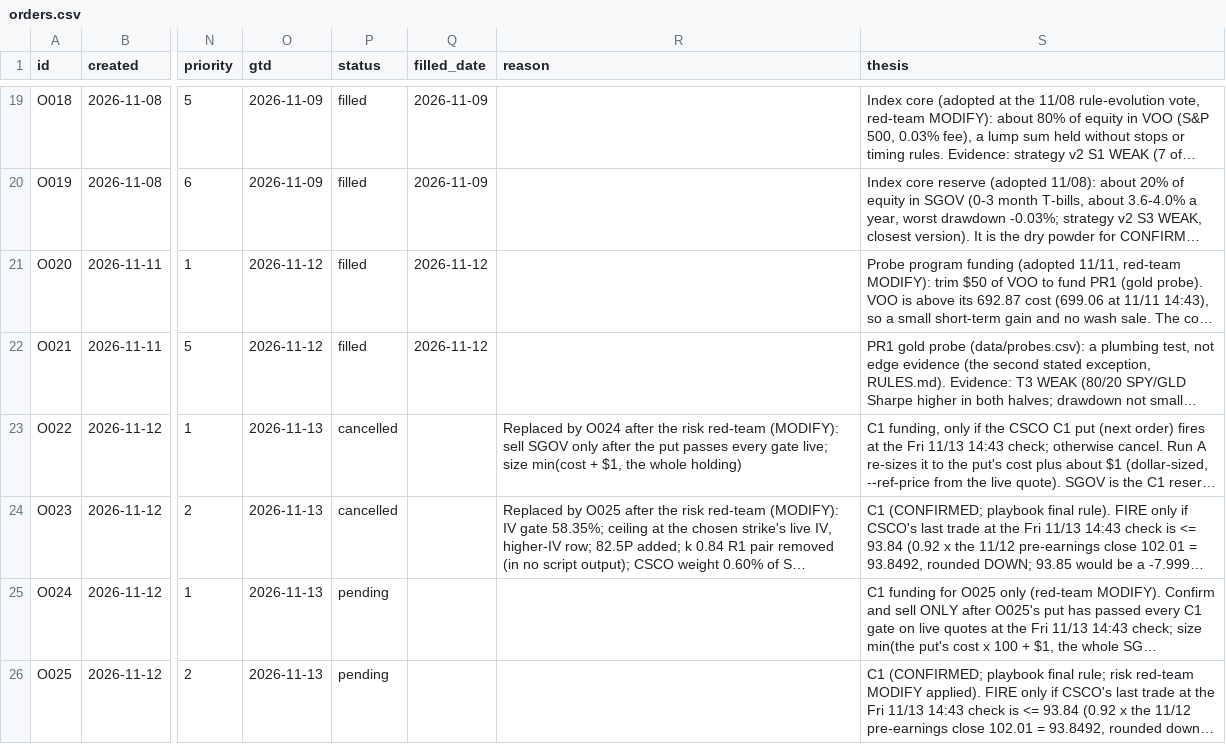
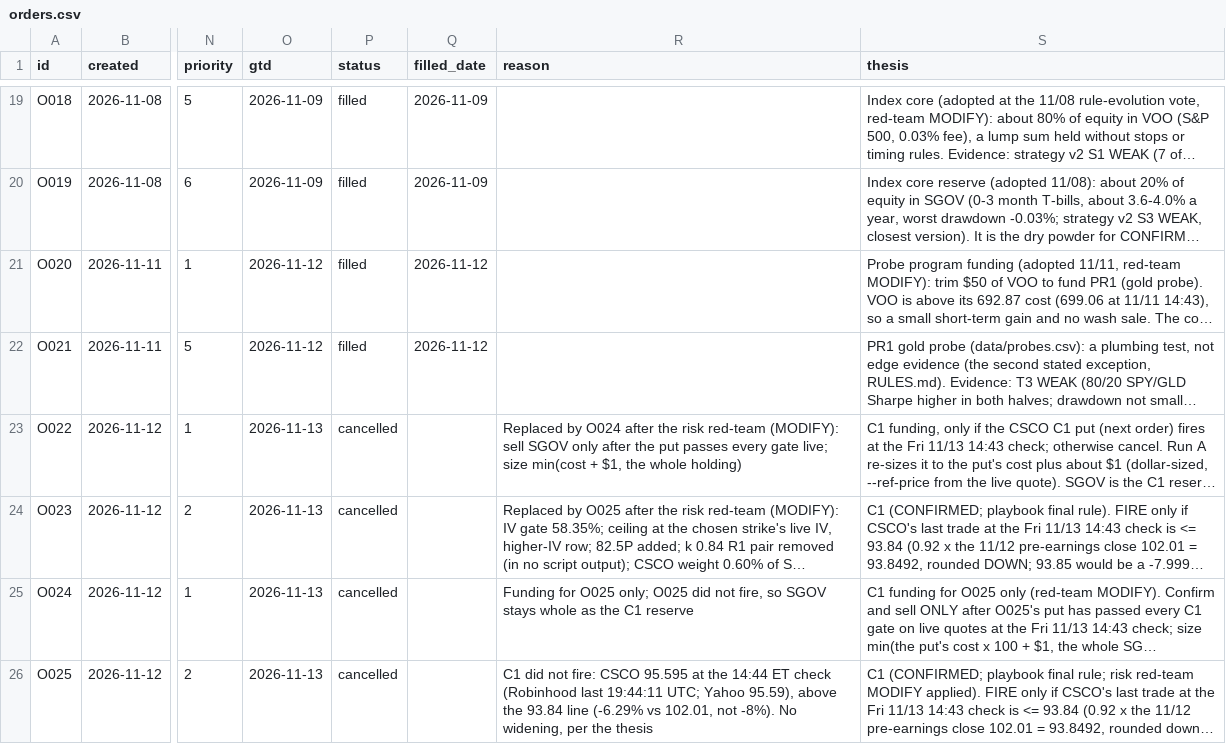
Before and after one commit to fabioelia/temp, a CSV file: trading-experiment/data/orders.csv, drawn as a sheet; only a part is shown, gaps mark what is left out; long unchanged cells end in …; the diff names each change by its address in the sheet, - before the commit and + after, or states it on an @@ line.

```diff
--- a/trading-experiment/data/orders.csv
+++ b/trading-experiment/data/orders.csv
-P25:P26 (status): pending
+P25:P26 (status): cancelled
-R25 (reason): (empty)
+R25 (reason): Funding for O025 only; O025 did not fire, so SGOV stays whole as the C1 reserve
-R26 (reason): (empty)
+R26 (reason): C1 did not fire: CSCO 95.595 at the 14:44 ET check (Robinhood last 19:44:11 UTC; Yahoo 95.59), above the 93.84 line (-6.29% vs 102.01, not -8%). No widening, per the thesis
```
Also changed, not shown: 1 other file.
